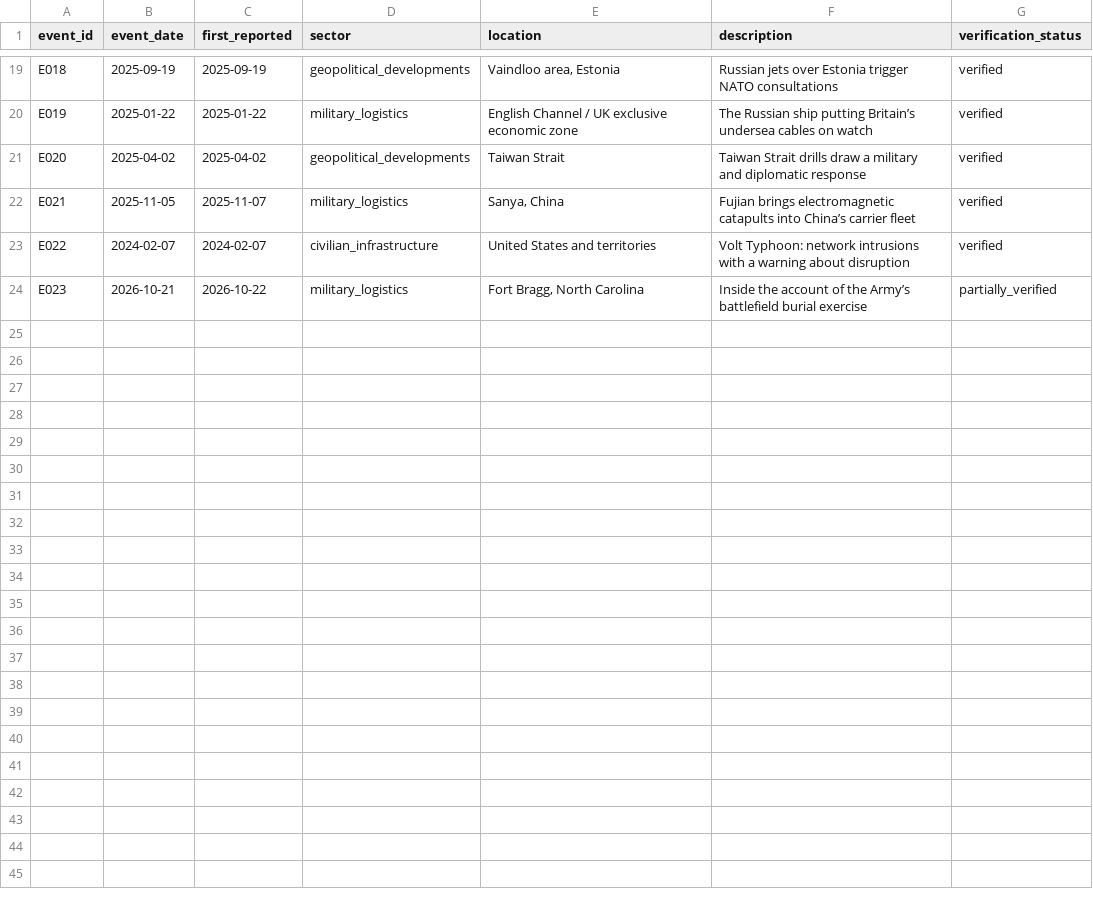
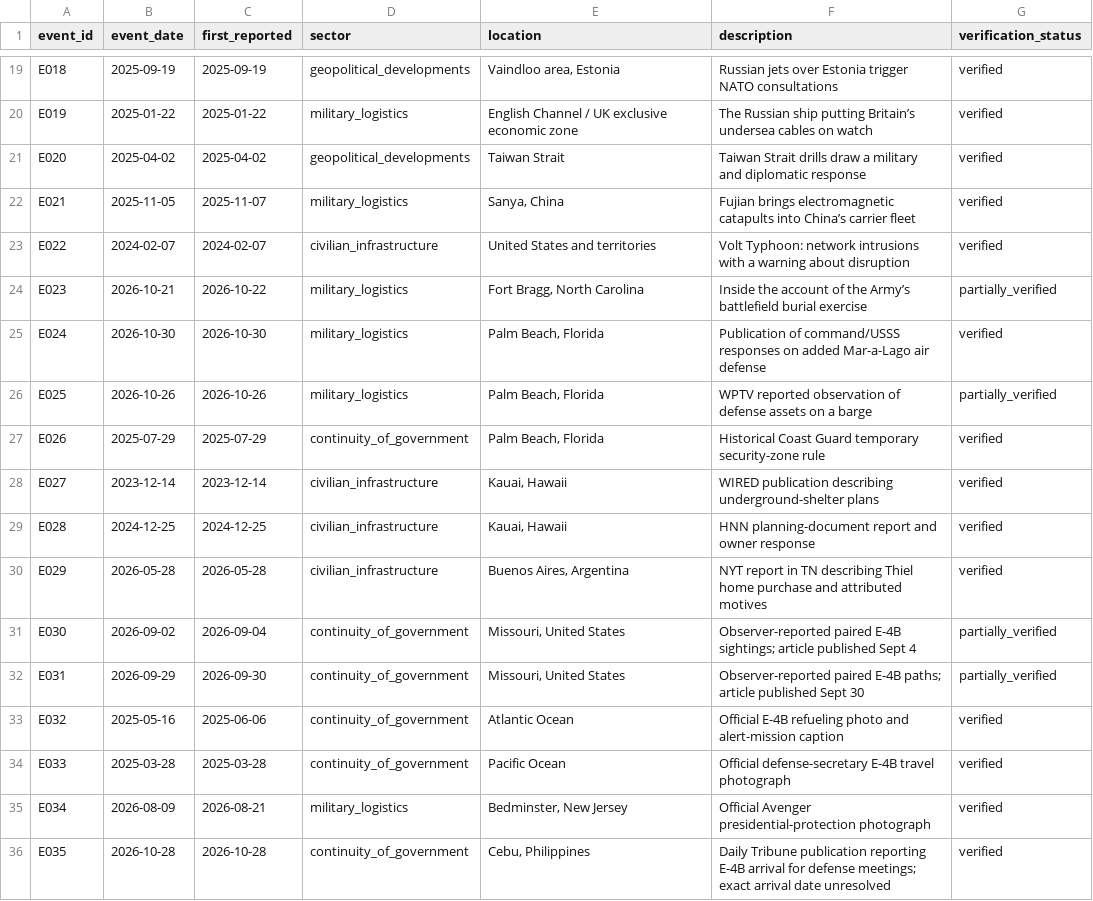
Before and after one commit to dtrezise/DoomsdayWatch, a CSV file: data/events.csv, drawn as a sheet; only a part is shown, gaps mark what is left out; the diff names each change by its address in the sheet, - before the commit and + after, or states it on an @@ line.

```diff
--- a/data/events.csv
+++ b/data/events.csv
+row 25: E024 | 2026-10-30 | 2026-10-30 | military_logistics | Palm Beach, Florida | Publication of command/USSS responses on added Mar-a-Lago air defense | verified
+row 26: E025 | 2026-10-26 | 2026-10-26 | military_logistics | Palm Beach, Florida | WPTV reported observation of defense assets on a barge | partially_verified
+row 27: E026 | 2025-07-29 | 2025-07-29 | continuity_of_government | Palm Beach, Florida | Historical Coast Guard temporary security-zone rule | verified
+row 28: E027 | 2023-12-14 | 2023-12-14 | civilian_infrastructure | Kauai, Hawaii | WIRED publication describing underground-shelter plans | verified
+row 29: E028 | 2024-12-25 | 2024-12-25 | civilian_infrastructure | Kauai, Hawaii | HNN planning-document report and owner response | verified
+row 30: E029 | 2026-05-28 | 2026-05-28 | civilian_infrastructure | Buenos Aires, Argentina | NYT report in TN describing Thiel home purchase and attributed motives | verified
+row 31: E030 | 2026-09-02 | 2026-09-04 | continuity_of_government | Missouri, United States | Observer-reported paired E-4B sightings; article published Sept 4 | partially_verified
+row 32: E031 | 2026-09-29 | 2026-09-30 | continuity_of_government | Missouri, United States | Observer-reported paired E-4B paths; article published Sept 30 | partially_verified
+row 33: E032 | 2025-05-16 | 2025-06-06 | continuity_of_government | Atlantic Ocean | Official E-4B refueling photo and alert-mission caption | verified
+row 34: E033 | 2025-03-28 | 2025-03-28 | continuity_of_government | Pacific Ocean | Official defense-secretary E-4B travel photograph | verified
+row 35: E034 | 2026-08-09 | 2026-08-21 | military_logistics | Bedminster, New Jersey | Official Avenger presidential-protection photograph | verified
+row 36: E035 | 2026-10-28 | 2026-10-28 | continuity_of_government | Cebu, Philippines | Daily Tribune publication reporting E-4B arrival for defense meetings; exact arrival date unresolved | verified
```
Also changed, not shown: data/anomalies.csv, data/claims.csv, 25 other files.
